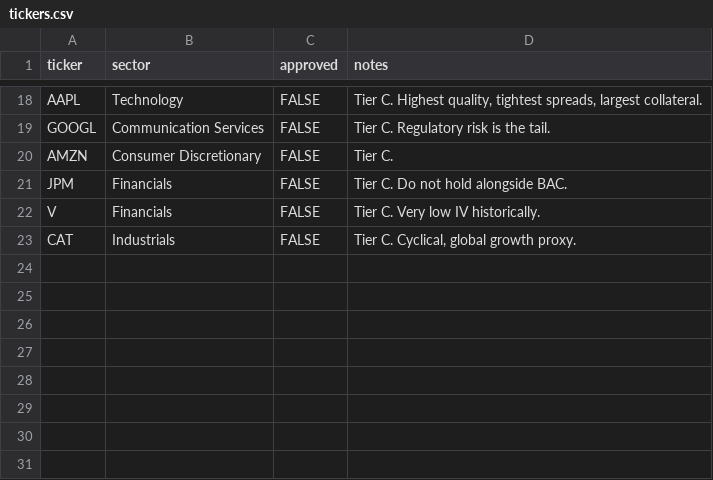
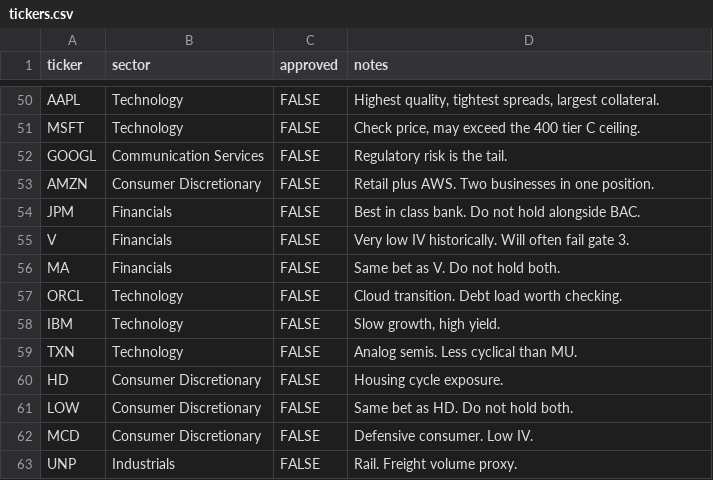
Before and after one commit to kiianwanted-byte/csp-scanner, a CSV file: data/tickers.csv, drawn as a sheet; only a part is shown, gaps mark what is left out; addresses are those after the commit; the diff covers the shown part only; the diff names each change by its address in the sheet, - before the commit and + after, or states it on an @@ line.

```diff
--- a/data/tickers.csv
+++ b/data/tickers.csv
-D50 (notes): Tier C. Highest quality,…
+D50 (notes): Highest quality,…
+row 51: MSFT | Technology | FALSE | Check price, may exceed the 400 tier C ceiling.
-D52 (notes): Tier C. Regulatory risk is the tail.
+D52 (notes): Regulatory risk is the tail.
-D53 (notes): Tier C.
+D53 (notes): Retail plus AWS. Two businesses in one position.
-D54 (notes): Tier C. Do not hold alongside BAC.
+D54 (notes): Best in class bank. Do not hold alongside BAC.
-D55 (notes): Tier C. Very low IV historically.
+D55 (notes): Very low IV historically. Will often fail gate 3.
+row 56: MA | Financials | FALSE | Same bet as V. Do not hold both.
+row 57: ORCL | Technology | FALSE | Cloud transition. Debt load worth checking.
+row 58: IBM | Technology | FALSE | Slow growth, high yield.
+row 59: TXN | Technology | FALSE | Analog semis. Less cyclical than MU.
+row 60: HD | Consumer Discretionary | FALSE | Housing cycle exposure.
+row 61: LOW | Consumer Discretionary | FALSE | Same bet as HD. Do not hold both.
+row 62: MCD | Consumer Discretionary | FALSE | Defensive consumer. Low IV.
-A63 (ticker): CAT
+A63 (ticker): UNP
-D63 (notes): Tier C. Cyclical, global growth proxy.
+D63 (notes): Rail. Freight volume proxy.
```
Also changed, not shown: 34 added rows, 2 removed rows and 14 edited cells elsewhere in this file, 3 other files.
